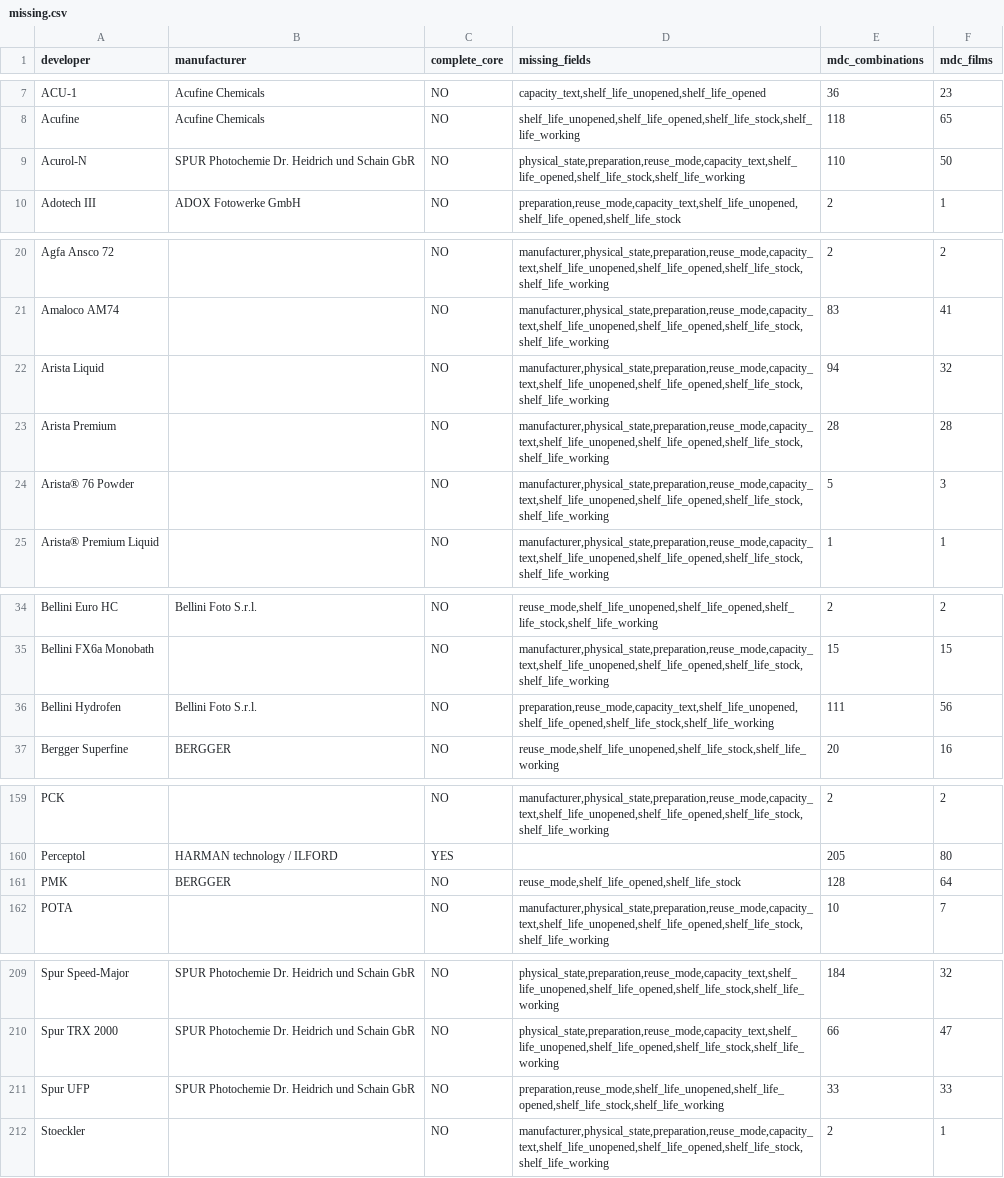
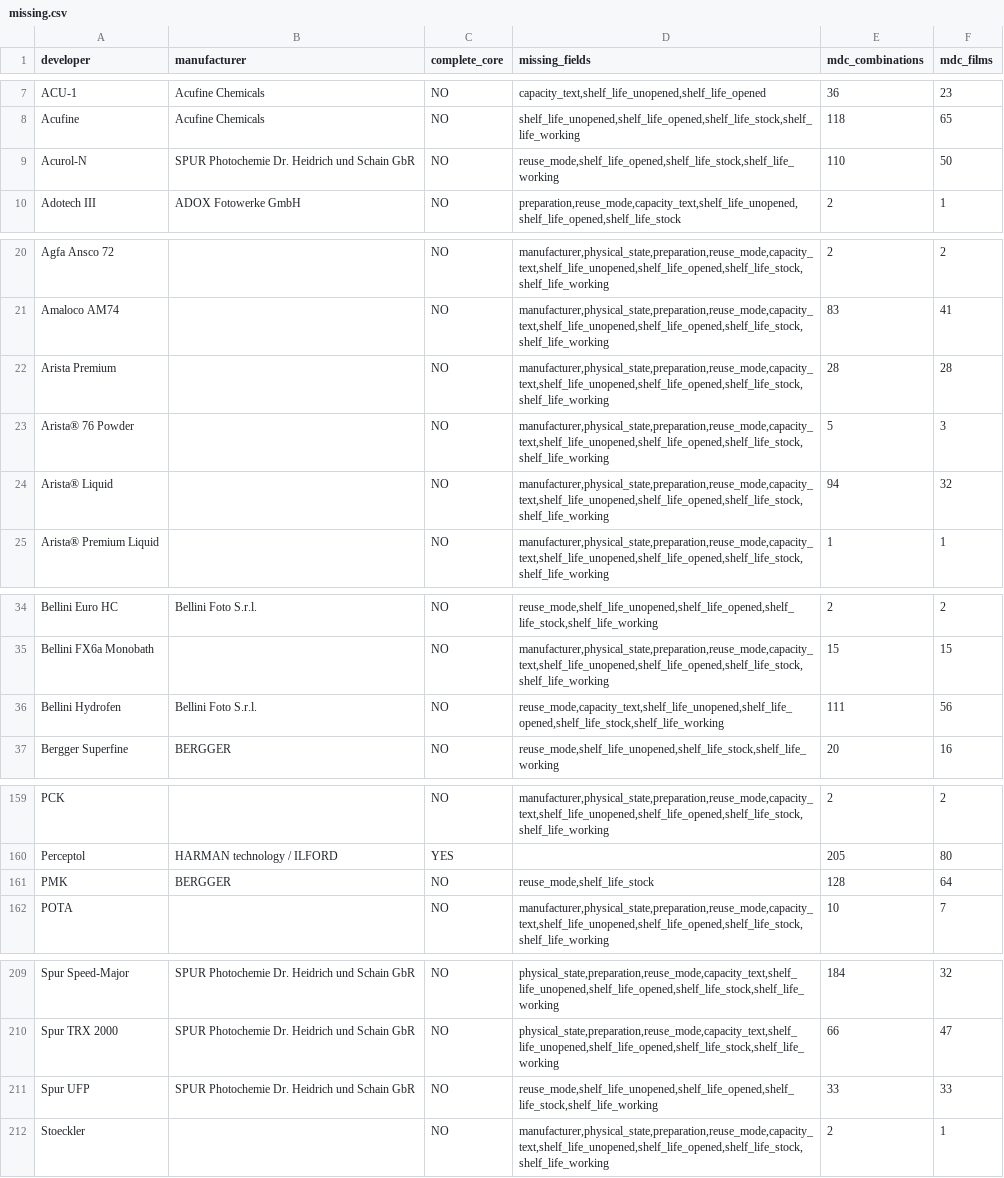
Before and after one commit to gioffry/Darkroom-timer, a CSV file: build-output/db-enrichment/missing.csv, drawn as a sheet; only a part is shown, gaps mark what is left out.

```diff
--- a/build-output/db-enrichment/missing.csv
+++ b/build-output/db-enrichment/missing.csv
@@ -8,3 +8,3 @@ ACU-1,Acufine Chemicals,NO,"capacity_text,shelf_life_unopened,shelf_life_opened"
 Acufine,Acufine Chemicals,NO,"shelf_life_unopened,shelf_life_opened,shelf_life_stock,shelf_life_working",118,65
-Acurol-N,SPUR Photochemie Dr. Heidrich und Schain GbR,NO,"physical_state,preparation,reuse_mode,capacity_text,shelf_life_opened,shelf_life_stock,shelf_life_working",110,50
+Acurol-N,SPUR Photochemie Dr. Heidrich und Schain GbR,NO,"reuse_mode,shelf_life_opened,shelf_life_stock,shelf_life_working",110,50
 Adotech III,ADOX Fotowerke GmbH,NO,"preparation,reuse_mode,capacity_text,shelf_life_unopened,shelf_life_opened,shelf_life_stock",2,1
@@ -21,5 +21,5 @@ Agfa Ansco 72,,NO,"manufacturer,physical_state,preparation,reuse_mode,capacity_t
 Amaloco AM74,,NO,"manufacturer,physical_state,preparation,reuse_mode,capacity_text,shelf_life_unopened,shelf_life_opened,shelf_life_stock,shelf_life_working",83,41
-Arista Liquid,,NO,"manufacturer,physical_state,preparation,reuse_mode,capacity_text,shelf_life_unopened,shelf_life_opened,shelf_life_stock,shelf_life_working",94,32
 Arista Premium,,NO,"manufacturer,physical_state,preparation,reuse_mode,capacity_text,shelf_life_unopened,shelf_life_opened,shelf_life_stock,shelf_life_working",28,28
 Arista® 76 Powder,,NO,"manufacturer,physical_state,preparation,reuse_mode,capacity_text,shelf_life_unopened,shelf_life_opened,shelf_life_stock,shelf_life_working",5,3
+Arista® Liquid,,NO,"manufacturer,physical_state,preparation,reuse_mode,capacity_text,shelf_life_unopened,shelf_life_opened,shelf_life_stock,shelf_life_working",94,32
 Arista® Premium Liquid,,NO,"manufacturer,physical_state,preparation,reuse_mode,capacity_text,shelf_life_unopened,shelf_life_opened,shelf_life_stock,shelf_life_working",1,1
@@ -35,3 +35,3 @@ Bellini Euro HC,Bellini Foto S.r.l.,NO,"reuse_mode,shelf_life_unopened,shelf_lif
 Bellini FX6a Monobath,,NO,"manufacturer,physical_state,preparation,reuse_mode,capacity_text,shelf_life_unopened,shelf_life_opened,shelf_life_stock,shelf_life_working",15,15
-Bellini Hydrofen,Bellini Foto S.r.l.,NO,"preparation,reuse_mode,capacity_text,shelf_life_unopened,shelf_life_opened,shelf_life_stock,shelf_life_working",111,56
+Bellini Hydrofen,Bellini Foto S.r.l.,NO,"reuse_mode,capacity_text,shelf_life_unopened,shelf_life_opened,shelf_life_stock,shelf_life_working",111,56
 Bergger Superfine,BERGGER,NO,"reuse_mode,shelf_life_unopened,shelf_life_stock,shelf_life_working",20,16
@@ -160,3 +160,3 @@ PCK,,NO,"manufacturer,physical_state,preparation,reuse_mode,capacity_text,shelf_
 Perceptol,HARMAN technology / ILFORD,YES,,205,80
-PMK,BERGGER,NO,"reuse_mode,shelf_life_opened,shelf_life_stock",128,64
+PMK,BERGGER,NO,"reuse_mode,shelf_life_stock",128,64
 POTA,,NO,"manufacturer,physical_state,preparation,reuse_mode,capacity_text,shelf_life_unopened,shelf_life_opened,shelf_life_stock,shelf_life_working",10,7
@@ -210,3 +210,3 @@ Spur Speed-Major,SPUR Photochemie Dr. Heidrich und Schain GbR,NO,"physical_state
 Spur TRX 2000,SPUR Photochemie Dr. Heidrich und Schain GbR,NO,"physical_state,preparation,reuse_mode,capacity_text,shelf_life_unopened,shelf_life_opened,shelf_life_stock,shelf_life_working",66,47
-Spur UFP,SPUR Photochemie Dr. Heidrich und Schain GbR,NO,"preparation,reuse_mode,shelf_life_unopened,shelf_life_opened,shelf_life_stock,shelf_life_working",33,33
+Spur UFP,SPUR Photochemie Dr. Heidrich und Schain GbR,NO,"reuse_mode,shelf_life_unopened,shelf_life_opened,shelf_life_stock,shelf_life_working",33,33
 Stoeckler,,NO,"manufacturer,physical_state,preparation,reuse_mode,capacity_text,shelf_life_unopened,shelf_life_opened,shelf_life_stock,shelf_life_working",2,1
```
Also changed, not shown: 3 other files.
